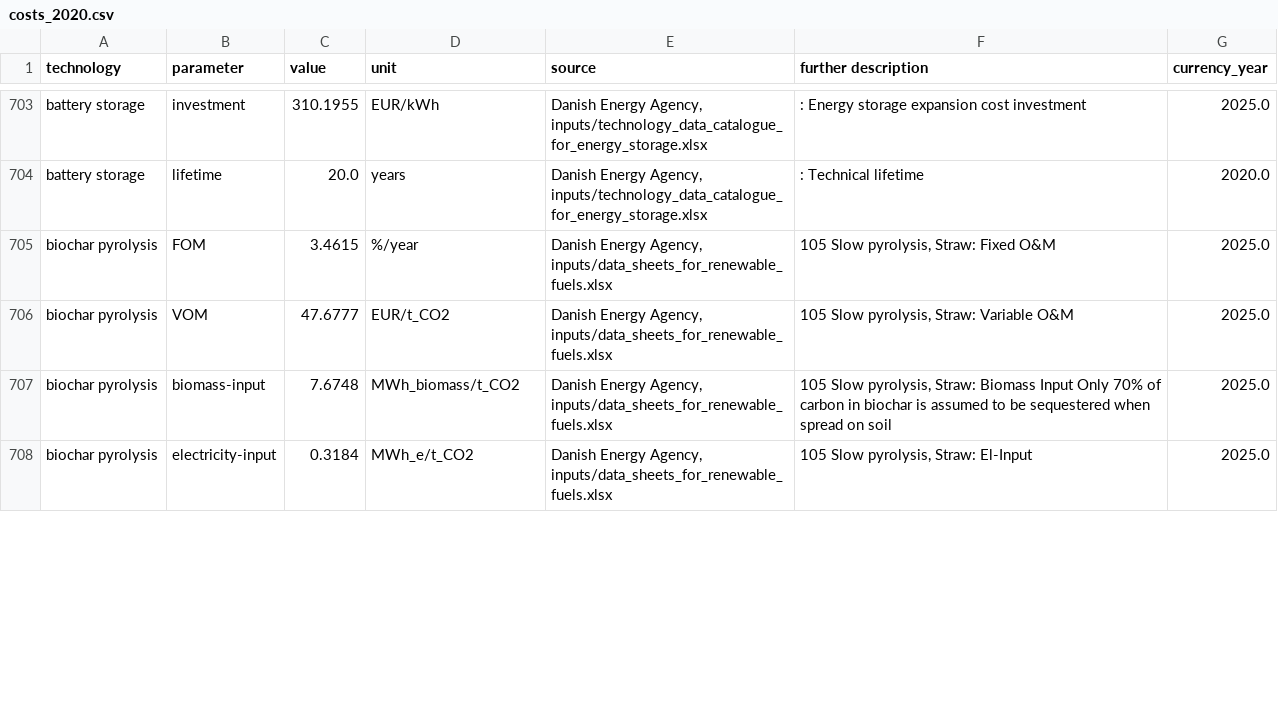
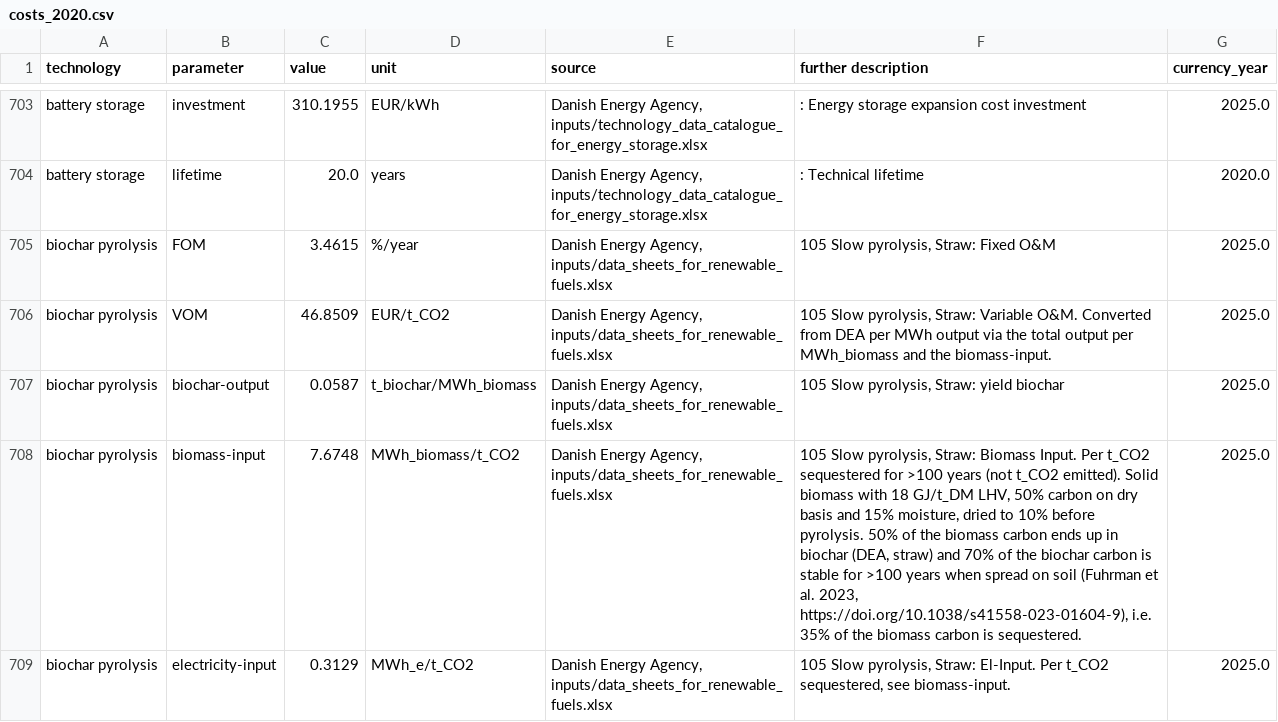
Before and after one commit to BertoGBG/technology-data, a CSV file: outputs/costs_2020.csv, drawn as a sheet; only a part is shown, gaps mark what is left out; the diff covers the shown part only.

```diff
--- a/outputs/costs_2020.csv
+++ b/outputs/costs_2020.csv
@@ -708,4 +708,5 @@ battery storage,lifetime,20.0,years,"Danish Energy Agency, inputs/technology_dat
 biochar pyrolysis,FOM,3.4615,%/year,"Danish Energy Agency, inputs/data_sheets_for_renewable_fuels.xlsx","105 Slow pyrolysis, Straw:  Fixed O&M",2025.0
-biochar pyrolysis,VOM,47.6777,EUR/t_CO2,"Danish Energy Agency, inputs/data_sheets_for_renewable_fuels.xlsx","105 Slow pyrolysis, Straw:  Variable O&M",2025.0
-biochar pyrolysis,biomass-input,7.6748,MWh_biomass/t_CO2,"Danish Energy Agency, inputs/data_sheets_for_renewable_fuels.xlsx","105 Slow pyrolysis, Straw:  Biomass Input Only 70% of carbon in biochar is assumed to be sequestered when spread on soil",2025.0
-biochar pyrolysis,electricity-input,0.3184,MWh_e/t_CO2,"Danish Energy Agency, inputs/data_sheets_for_renewable_fuels.xlsx","105 Slow pyrolysis, Straw:  El-Input",2025.0
+biochar pyrolysis,VOM,46.8509,EUR/t_CO2,"Danish Energy Agency, inputs/data_sheets_for_renewable_fuels.xlsx","105 Slow pyrolysis, Straw:  Variable O&M. Converted from DEA per MWh output via the total output per MWh_biomass and the biomass-input.",2025.0
+biochar pyrolysis,biochar-output,0.0587,t_biochar/MWh_biomass,"Danish Energy Agency, inputs/data_sheets_for_renewable_fuels.xlsx","105 Slow pyrolysis, Straw:  yield biochar",2025.0
+biochar pyrolysis,biomass-input,7.6748,MWh_biomass/t_CO2,"Danish Energy Agency, inputs/data_sheets_for_renewable_fuels.xlsx","105 Slow pyrolysis, Straw:  Biomass Input. Per t_CO2 sequestered for >100 years (not t_CO2 emitted). Solid biomass with 18 GJ/t_DM LHV, 50% carbon on dry basis and 15% moisture, dried to 10% before pyrolysis. 50% of the biomass carbon ends up in biochar (DEA, straw) and 70% of the biochar carbon is stable for >100 years when spread on soil (Fuhrman et al. 2023, https://doi.org/10.1038/s41558-023-01604-9), i.e. 35% of the biomass carbon is sequestered.",2025.0
+biochar pyrolysis,electricity-input,0.3129,MWh_e/t_CO2,"Danish Energy Agency, inputs/data_sheets_for_renewable_fuels.xlsx","105 Slow pyrolysis, Straw:  El-Input. Per t_CO2 sequestered, see biomass-input.",2025.0
```
Also changed, not shown: 1 removed row and 23 edited cells elsewhere in this file, outputs/costs_2025.csv, outputs/costs_2035.csv, 11 other files.
